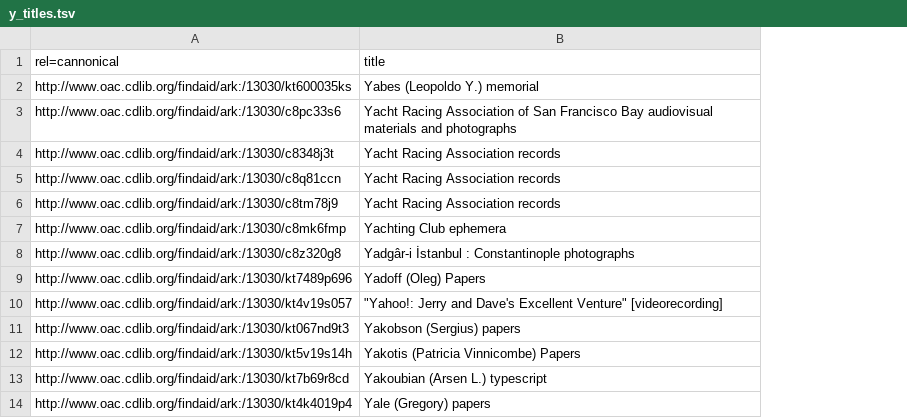
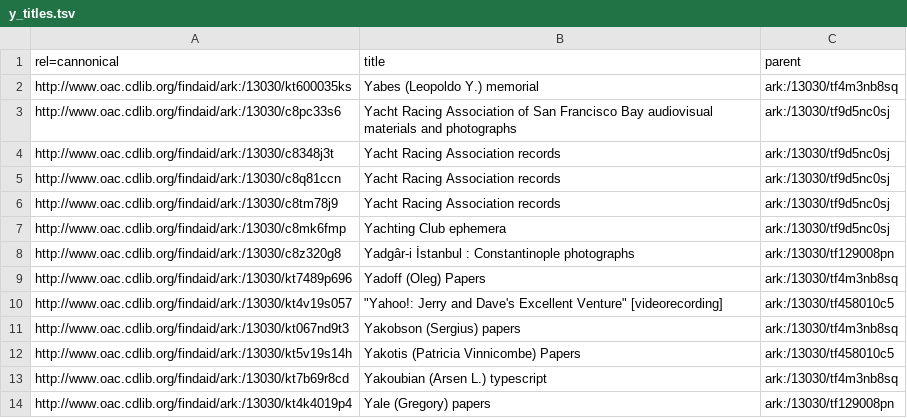
Before and after one commit to ucldc/oac_collections, a TSV file: az_titles/y_titles.tsv, drawn as a sheet; only a part is shown; the diff names each change by its address in the sheet, - before the commit and + after, or states it on an @@ line.

```diff
--- a/az_titles/y_titles.tsv
+++ b/az_titles/y_titles.tsv
+column C (parent), rows 2-14: ark:/13030/tf4m3nb8sq | ark:/13030/tf9d5nc0sj | ark:/13030/tf9d5nc0sj | ark:/13030/tf9d5nc0sj | ark:/13030/tf9d5nc0sj | ark:/13030/tf9d5nc0sj | ark:/13030/tf129008pn | ark:/13030/tf4m3nb8sq | ark:/13030/tf458010c5 | ark:/13030/tf4m3nb8sq | ark:/13030/tf458010c5 | ark:/13030/tf4m3nb8sq | ark:/13030/tf129008pn
```
Also changed, not shown: az_titles/q_titles.tsv, az_titles/x_titles.tsv, 23 other files.
